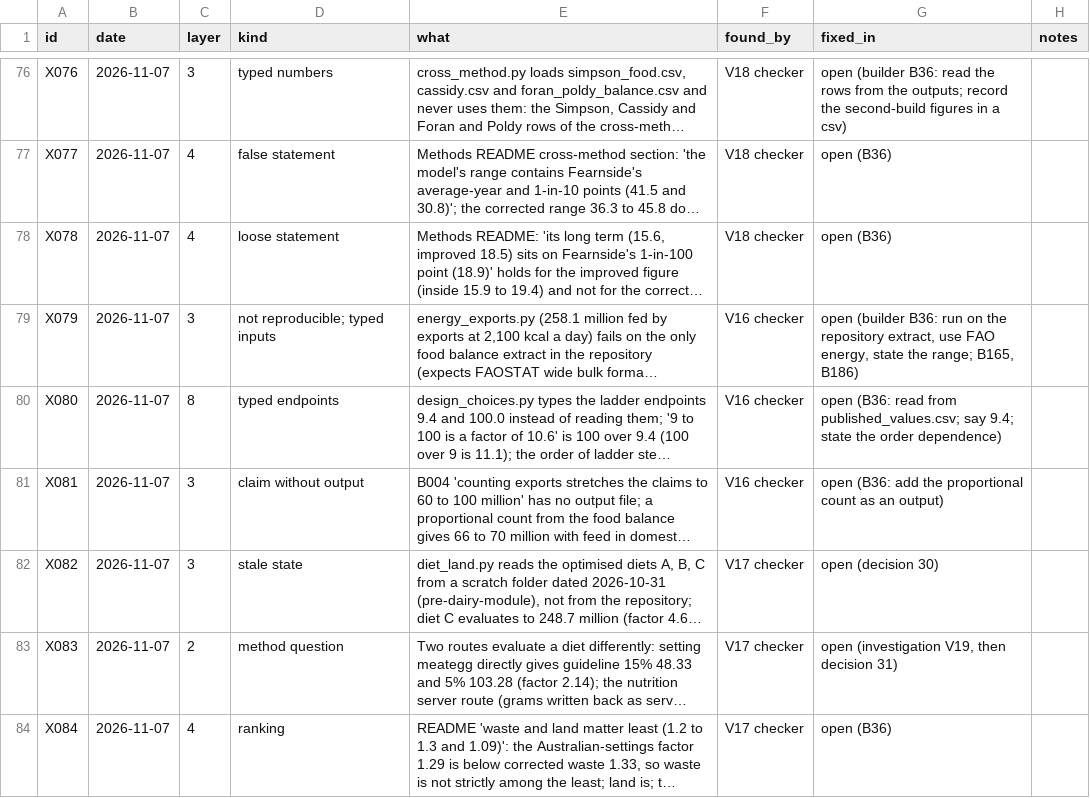
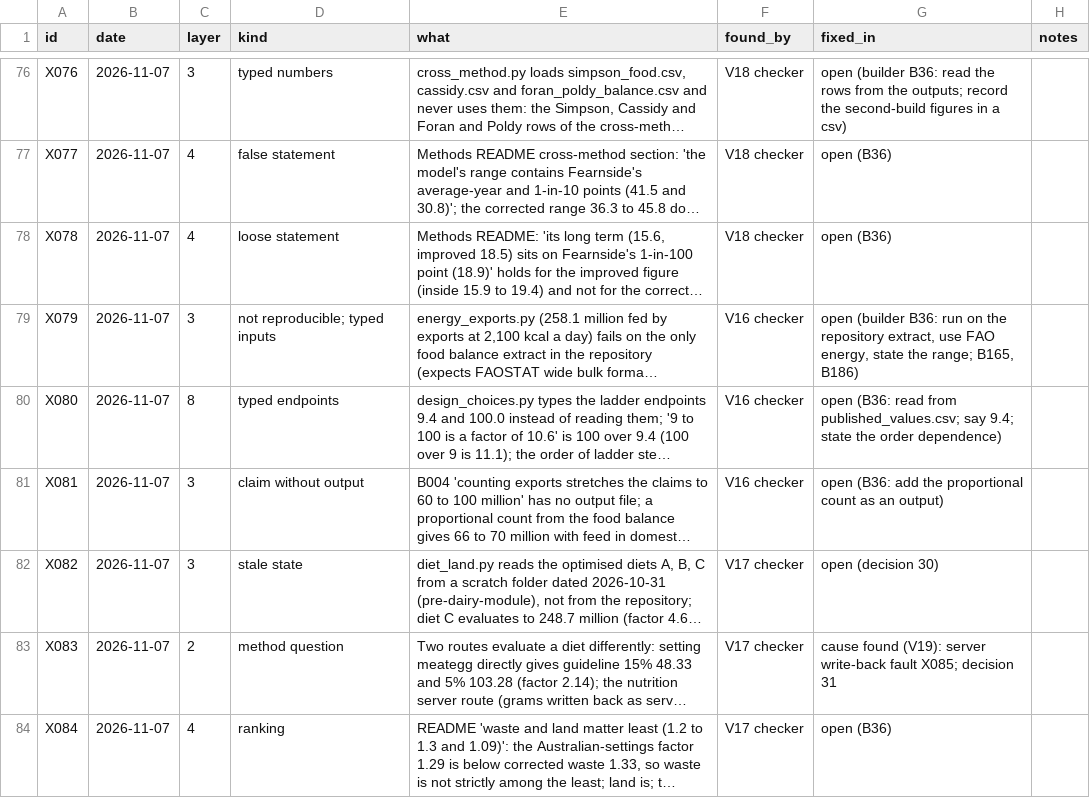
Before and after one commit to MurrayLane/carrying-capacity-dashboard, a CSV file: qa/defects.csv, drawn as a sheet; only a part is shown, gaps mark what is left out; long unchanged cells end in …; the diff covers the shown part only; the diff names each change by its address in the sheet, - before the commit and + after, or states it on an @@ line.

```diff
--- a/qa/defects.csv
+++ b/qa/defects.csv
-G83 (fixed_in): open (investigation V19, then decision 31)
+G83 (fixed_in): cause found (V19): server write-back fault X085; decision 31
```
Also changed, not shown: 1 added row elsewhere in this file, qa/spend.csv, 2 other files.
